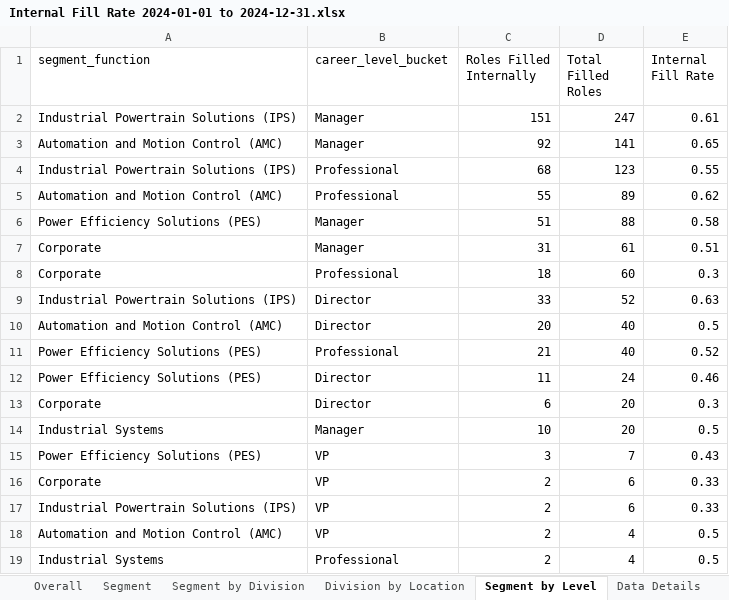
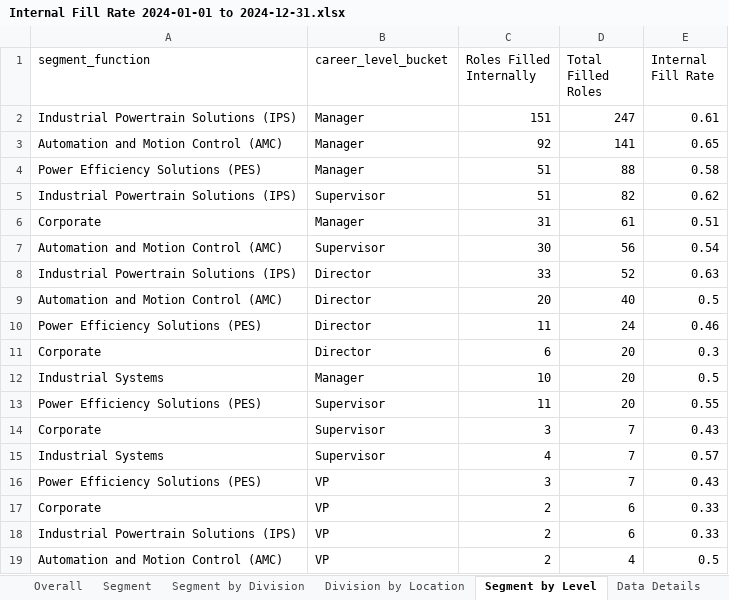
Before and after one commit to jeagleso/2025_Core-Value-Drivers_Reporting, an Excel workbook: outputs/Internal Fill Rate 2024-01-01 to 2024-12-31.xlsx, sheet Segment by Level, drawn as a sheet; values as stored, in another font and other column widths than the file's, no borders; table styles not drawn; removed rows and columns are numbered as before the commit, all else as after; the diff names each change by its address in the sheet, - before the commit and + after, or states it on an @@ line.

Commit message:
Updated to match 2025 calcs with not including any P level and including M1

```diff
--- a/outputs/Internal Fill Rate 2024-01-01 to 2024-12-31.xlsx (sheet Segment by Level)
+++ b/outputs/Internal Fill Rate 2024-01-01 to 2024-12-31.xlsx (sheet Segment by Level)
-row 4: Industrial Powertrain Solutions (IPS) | Professional | 68 | 123 | 0.55
-row 5: Automation and Motion Control (AMC) | Professional | 55 | 89 | 0.62
+row 5: Industrial Powertrain Solutions (IPS) | Supervisor | 51 | 82 | 0.62
-row 8: Corporate | Professional | 18 | 60 | 0.3
+row 7: Automation and Motion Control (AMC) | Supervisor | 30 | 56 | 0.54
-row 11: Power Efficiency Solutions (PES) | Professional | 21 | 40 | 0.52
+row 13: Power Efficiency Solutions (PES) | Supervisor | 11 | 20 | 0.55
+row 14: Corporate | Supervisor | 3 | 7 | 0.43
+row 15: Industrial Systems | Supervisor | 4 | 7 | 0.57
-row 19: Industrial Systems | Professional | 2 | 4 | 0.5
```
Also changed, not shown: sheet Data Details, sheet Division by Location, sheet Segment by Division, sheet Segment, sheet Overall, 1 other file.
